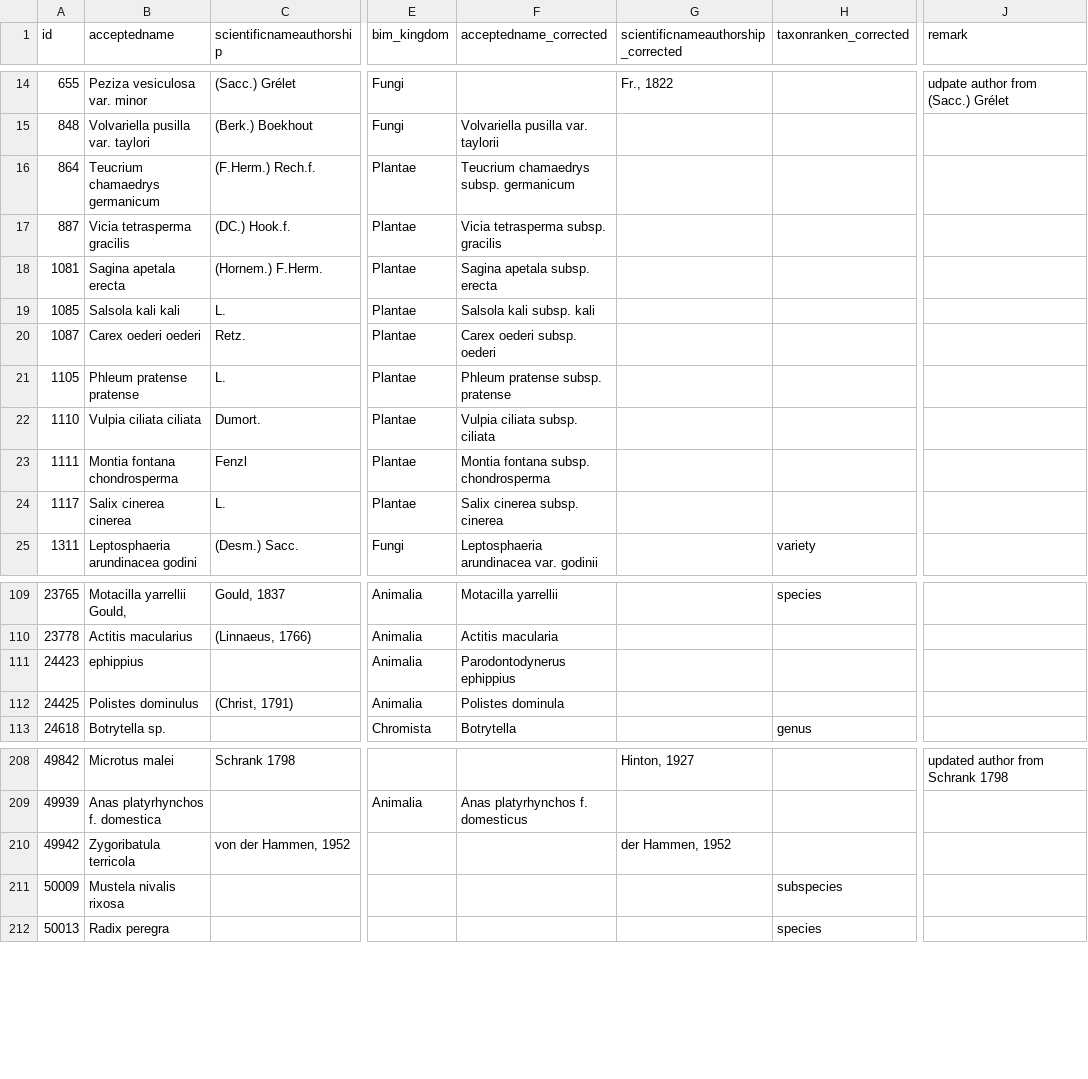
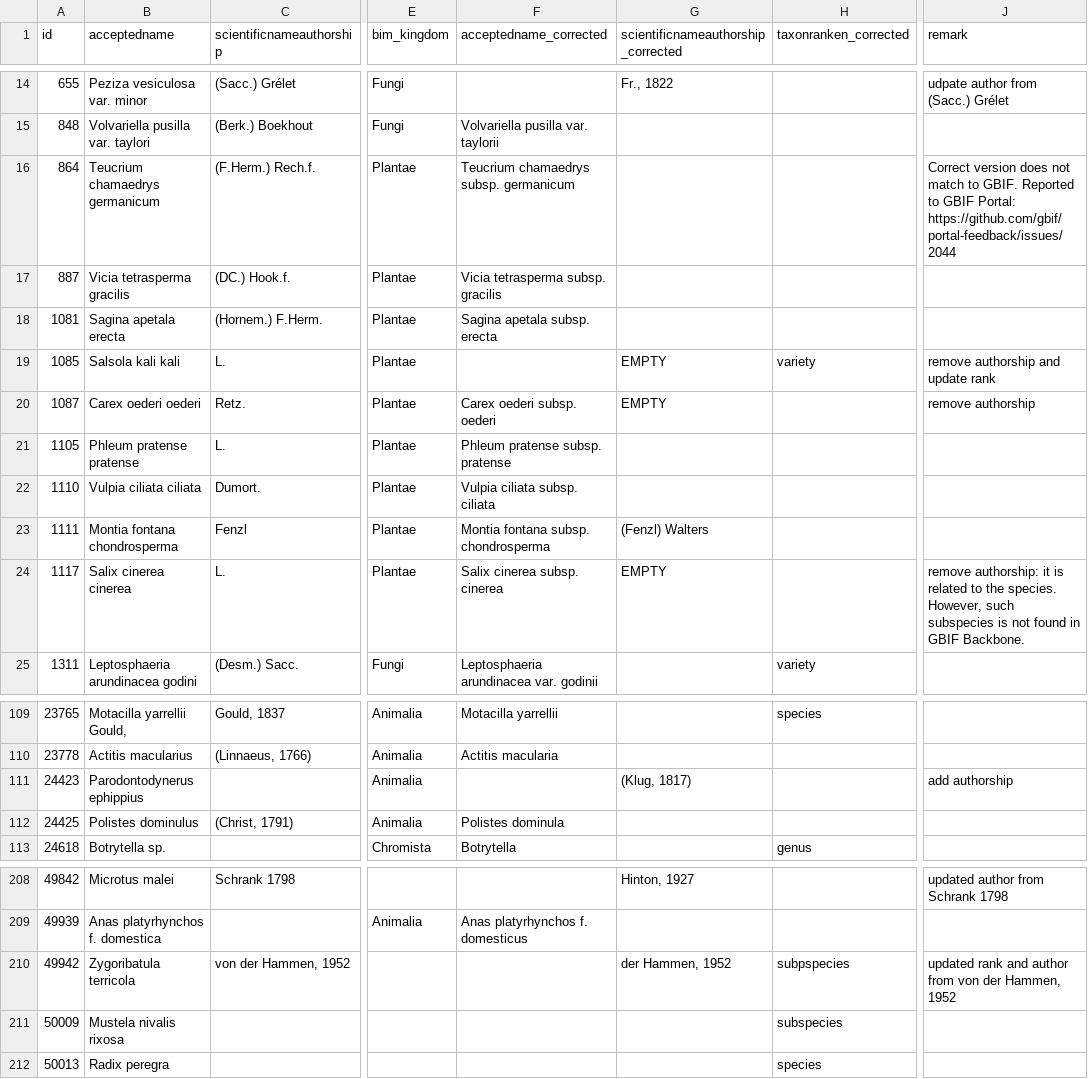
Before and after one commit to inbo/ibge-bim-species, a TSV file: references/corrected_taxa.tsv, drawn as a sheet; only a part is shown, gaps mark what is left out; the diff names each change by its address in the sheet, - before the commit and + after, or states it on an @@ line.

Commit message:
Improve reference file

```diff
--- a/references/corrected_taxa.tsv
+++ b/references/corrected_taxa.tsv
-J16 (remark): (empty)
+J16 (remark): Correct version does not match to GBIF. Reported to GBIF Portal: https://github.com/gbif/portal-feedback/issues/2044
-F19 (acceptedname_corrected): Salsola kali subsp. kali
+F19 (acceptedname_corrected): (empty)
-G19:G20: (empty)
+G19:G20: EMPTY
-H19 (taxonranken_corrected): (empty)
+H19 (taxonranken_corrected): variety
-J19 (remark): (empty)
+J19 (remark): remove authorship and update rank
-J20 (remark): (empty)
+J20 (remark): remove authorship
-G23: (empty)
+G23: (Fenzl) Walters
-G24: (empty)
+G24: EMPTY
-J24 (remark): (empty)
+J24 (remark): remove authorship: it is related to the species. However, such subspecies is not found in GBIF Backbone.
-B111 (acceptedname): ephippius
+B111 (acceptedname): Parodontodynerus ephippius
-F111 (acceptedname_corrected): Parodontodynerus ephippius
+F111 (acceptedname_corrected): (empty)
-G111: (empty)
+G111: (Klug, 1817)
-J111 (remark): (empty)
+J111 (remark): add authorship
-H210 (taxonranken_corrected): (empty)
+H210 (taxonranken_corrected): subpspecies
-J210 (remark): (empty)
+J210 (remark): updated rank and author from von der Hammen, 1952
```
